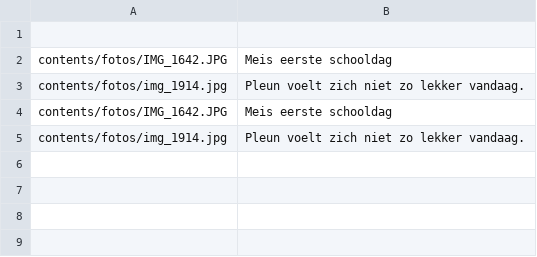
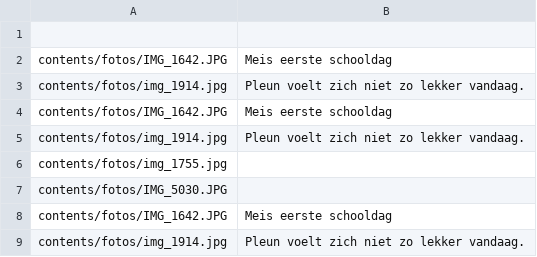
Before and after one commit to justusvervaart/slideshow, a CSV file: contents/captions.csv, drawn as a sheet.

```diff
--- a/contents/captions.csv
+++ b/contents/captions.csv
@@ -5 +5,5 @@ contents/fotos/IMG_1642.JPG,Meis eerste schooldag
 contents/fotos/img_1914.jpg,Pleun voelt zich niet zo lekker vandaag.
+contents/fotos/img_1755.jpg,
+contents/fotos/IMG_5030.JPG,
+contents/fotos/IMG_1642.JPG,Meis eerste schooldag
+contents/fotos/img_1914.jpg,Pleun voelt zich niet zo lekker vandaag.
```
